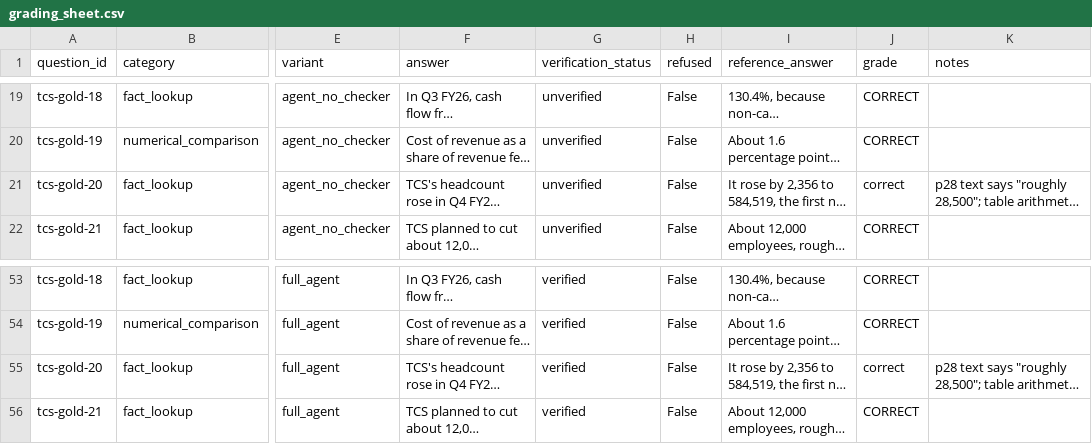
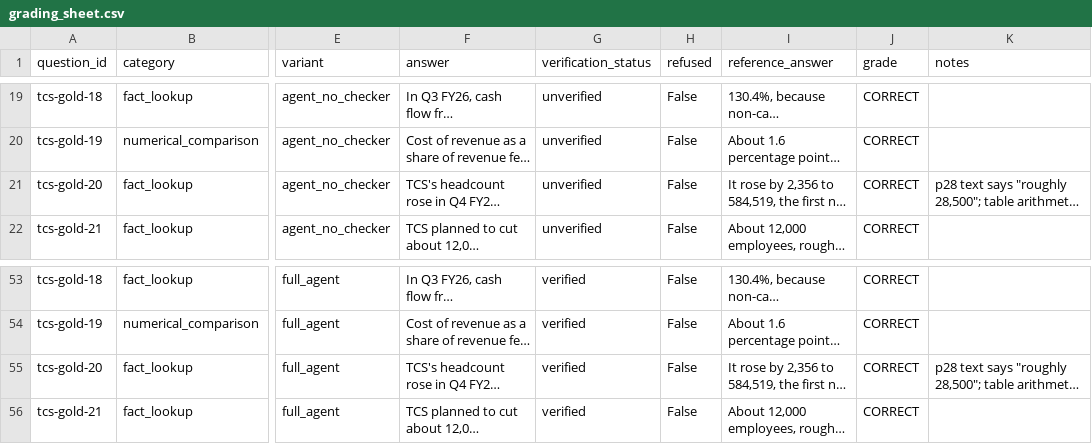
Before and after one commit to Narutouzumaki-manu/enterprise-rag-assistant, a CSV file: app/eval/results/grading_sheet.csv, drawn as a sheet; only a part is shown, gaps mark what is left out; long unchanged cells end in …; the diff names each change by its address in the sheet, - before the commit and + after, or states it on an @@ line.

Commit message:
eval: normalise two grade casings, update grading log

```diff
--- a/app/eval/results/grading_sheet.csv
+++ b/app/eval/results/grading_sheet.csv
-J21 (grade): correct
+J21 (grade): CORRECT
-J55 (grade): correct
+J55 (grade): CORRECT
```
